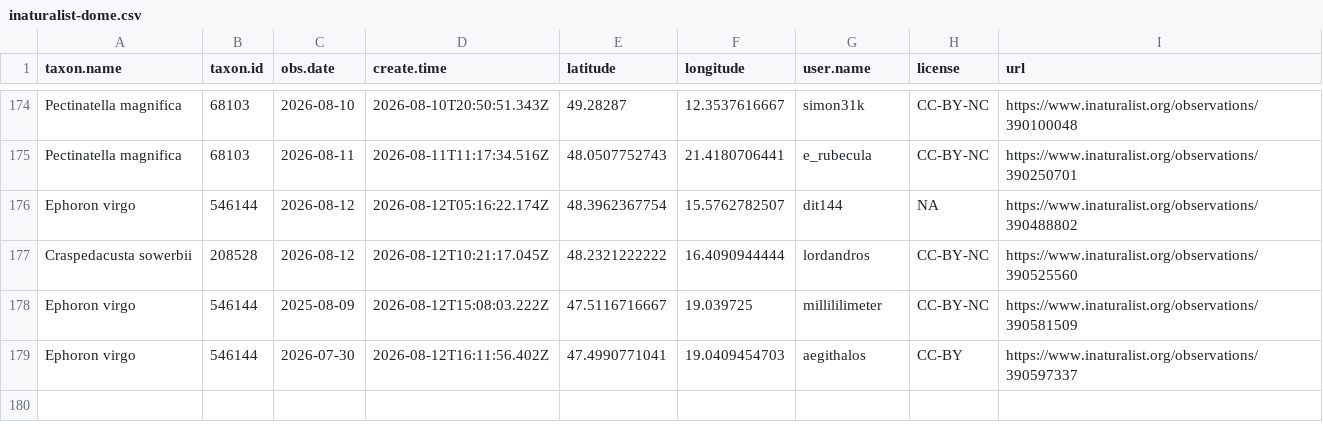
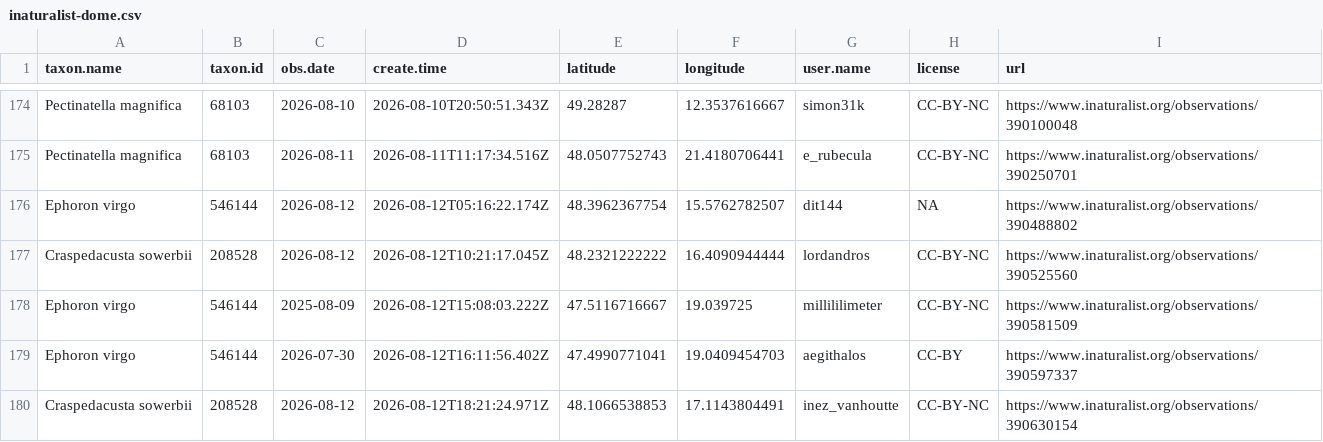
Before and after one commit to adam-egri/dome, a CSV file: inaturalist-dome.csv, drawn as a sheet; only a part is shown, gaps mark what is left out.

Commit message:
scheduled commit

```diff
--- a/inaturalist-dome.csv
+++ b/inaturalist-dome.csv
@@ -179 +179,2 @@ Ephoron virgo,546144,2025-08-09,2026-08-12T15:08:03.222Z,47.5116716667,19.039725
 Ephoron virgo,546144,2026-07-30,2026-08-12T16:11:56.402Z,47.4990771041,19.0409454703,aegithalos,CC-BY,https://www.inaturalist.org/observations/390597337
+Craspedacusta sowerbii,208528,2026-08-12,2026-08-12T18:21:24.971Z,48.1066538853,17.1143804491,inez_vanhoutte,CC-BY-NC,https://www.inaturalist.org/observations/390630154
```
